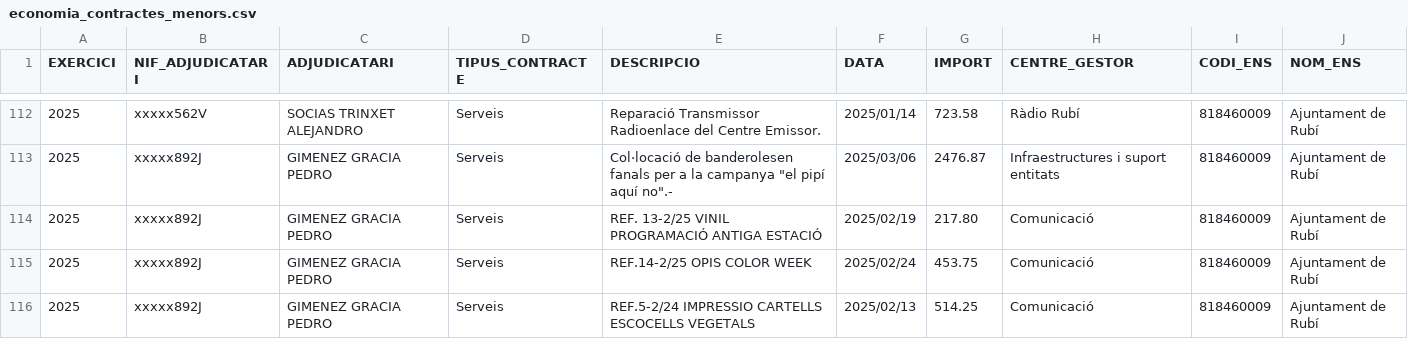
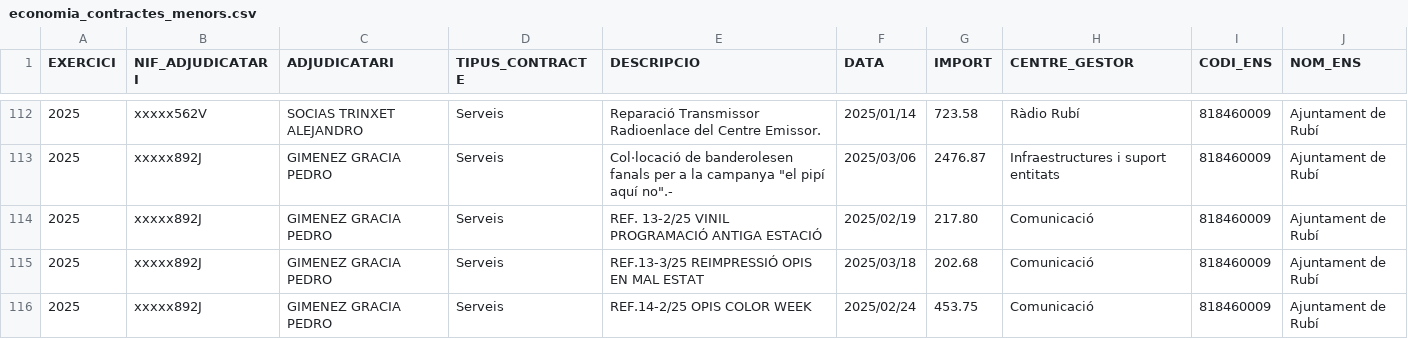
Before and after one commit to ajrubi/opendata, a CSV file: datasets/csv/economia_contractes_menors.csv, drawn as a sheet; only a part is shown, gaps mark what is left out; the shorter side is filled out with more unchanged rows; the diff covers the shown part only; the diff names each change by its address in the sheet, - before the commit and + after, or states it on an @@ line.

Commit message:
Pujada dels datasets en data 25-03-2025

```diff
--- a/datasets/csv/economia_contractes_menors.csv
+++ b/datasets/csv/economia_contractes_menors.csv
+row 115: 2025 | xxxxx892J | GIMENEZ GRACIA PEDRO | Serveis | REF.13-3/25 REIMPRESSIÓ OPIS EN MAL ESTAT | 2025/03/18 | 202.68 | Comunicació | 818460009 | Ajuntament de Rubí
```
Also changed, not shown: 9 added rows elsewhere in this file, datasets/csv/demografia_moviments.csv, datasets/csv/economia_pressupost_ingressos.csv, 11 other files.
